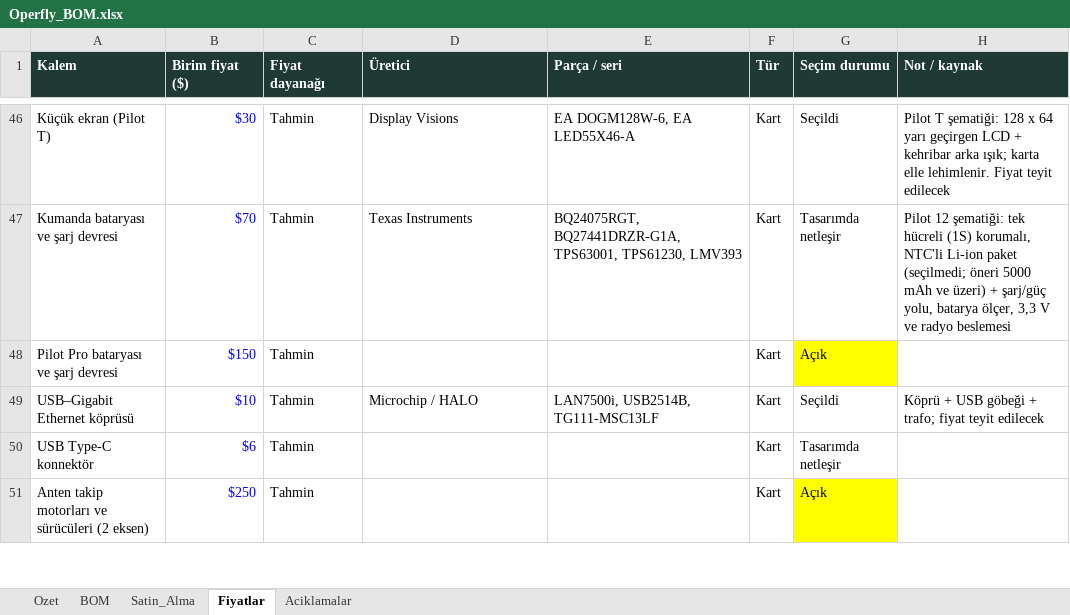
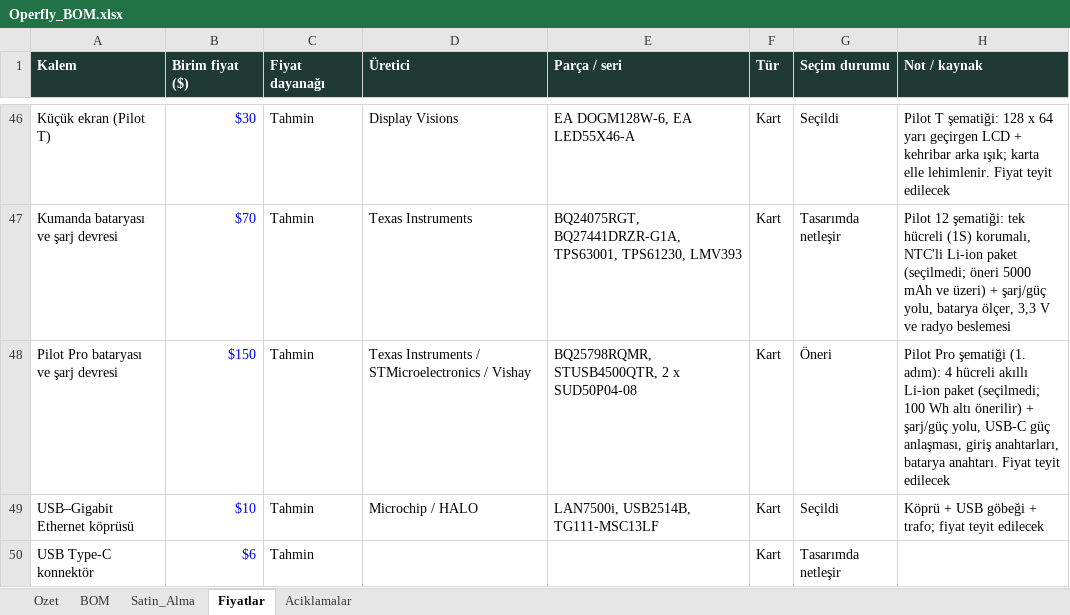
Before and after one commit to goktalay/Operfly, an Excel workbook: 13_DOKUMANTASYON/Operfly_BOM.xlsx, sheet Fiyatlar, drawn as a sheet; only a part is shown, gaps mark what is left out; the shorter side is filled out with more unchanged rows; values as stored, in another font and other column widths than the file's, no borders; the diff names each change by its address in the sheet, - before the commit and + after, or states it on an @@ line.

```diff
--- a/13_DOKUMANTASYON/Operfly_BOM.xlsx (sheet Fiyatlar)
+++ b/13_DOKUMANTASYON/Operfly_BOM.xlsx (sheet Fiyatlar)
-D48 (Üretici): (empty)
+D48 (Üretici): Texas Instruments / STMicroelectronics / Vishay
-E48 (Parça / seri): (empty)
+E48 (Parça / seri): BQ25798RQMR, STUSB4500QTR, 2 x SUD50P04-08
-G48 (Seçim durumu): Açık
+G48 (Seçim durumu): Öneri
-G48 fill: #FFFF00
+G48 fill: none
-H48 (Not / kaynak): (empty)
+H48 (Not / kaynak): Pilot Pro şematiği (1. adım): 4 hücreli akıllı Li-ion paket (seçilmedi; 100 Wh altı önerilir) + şarj/güç yolu, USB-C güç anlaşması, giriş anahtarları, batarya anahtarı. Fiyat teyit edilecek
```
Also changed, not shown: sheet BOM, sheet Satin_Alma, sheet Ozet, formulas that keep their value, 14 other files.
